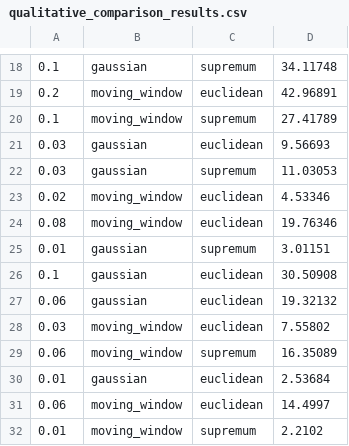
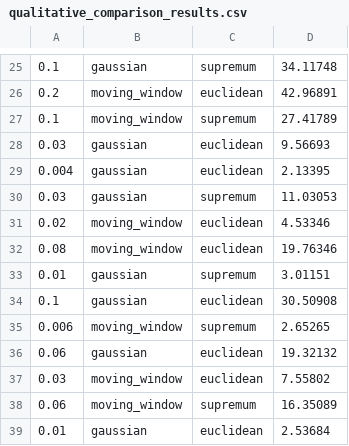
Before and after one commit to WaXiaoDe/NPS.Exercises.WS20, a CSV file: Blatt6/Implementierung/qualitative_comparison_results.csv, drawn as a sheet; only a part is shown, gaps mark what is left out; the shorter side is filled out with more unchanged rows; the diff covers the shown part only; the diff names each change by its address in the sheet, - before the commit and + after, or states it on an @@ line.

```diff
--- a/Blatt6/Implementierung/qualitative_comparison_results.csv
+++ b/Blatt6/Implementierung/qualitative_comparison_results.csv
+row 29: 0.004 | gaussian | euclidean | 2.13395
+row 35: 0.006 | moving_window | supremum | 2.65265
```
Also changed, not shown: 10 added rows elsewhere in this file, Blatt6/Implementierung/Exercise2.2_ii-2000.csv, 53 other files.
